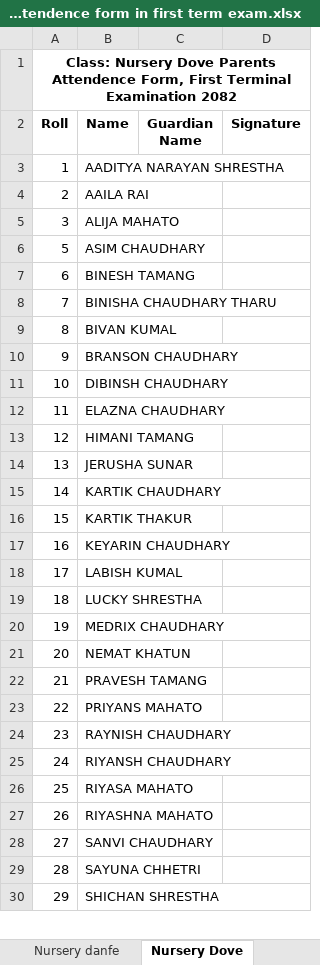
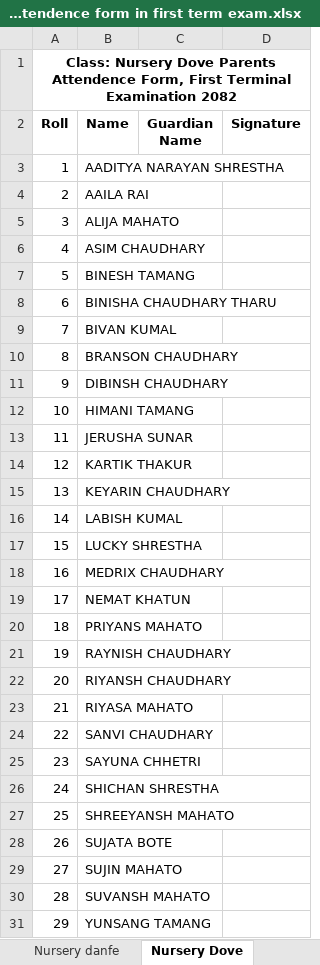
Before and after one commit to bishaldsrija08/ft_ques_2082, an Excel workbook: Parents attendence form in first term exam.xlsx, sheet Nursery Dove, drawn as a sheet; only a part is shown; values as stored, in another font and other column widths than the file's, no borders; addresses are those after the commit; the diff covers the shown part only; the diff names each change by its address in the sheet, - before the commit and + after, or states it on an @@ line.

Commit message:
Update Parents attendance form for first term exam.xlsx

```diff
--- a/Parents attendence form in first term exam.xlsx (sheet Nursery Dove)
+++ b/Parents attendence form in first term exam.xlsx (sheet Nursery Dove)
+row 6: 4 | ASIM CHAUDHARY
-B7 (Name): ASIM CHAUDHARY
+B7 (Name): BINESH TAMANG
-B8 (Name): BINESH TAMANG
+B8 (Name): BINISHA CHAUDHARY THARU
-B9 (Name): BINISHA CHAUDHARY THARU
+B9 (Name): BIVAN KUMAL
-B10 (Name): BIVAN KUMAL
+B10 (Name): BRANSON CHAUDHARY
-B11 (Name): BRANSON CHAUDHARY
+B11 (Name): DIBINSH CHAUDHARY
-B12 (Name): DIBINSH CHAUDHARY
+B12 (Name): HIMANI TAMANG
-B13 (Name): ELAZNA CHAUDHARY
+B13 (Name): JERUSHA SUNAR
-B14 (Name): HIMANI TAMANG
+B14 (Name): KARTIK THAKUR
-B15 (Name): JERUSHA SUNAR
+B15 (Name): KEYARIN CHAUDHARY
-B16 (Name): KARTIK CHAUDHARY
+B16 (Name): LABISH KUMAL
-B17 (Name): KARTIK THAKUR
+B17 (Name): LUCKY SHRESTHA
-B18 (Name): KEYARIN CHAUDHARY
+B18 (Name): MEDRIX CHAUDHARY
-B19 (Name): LABISH KUMAL
+B19 (Name): NEMAT KHATUN
-B20 (Name): LUCKY SHRESTHA
+B20 (Name): PRIYANS MAHATO
-B21 (Name): MEDRIX CHAUDHARY
+B21 (Name): RAYNISH CHAUDHARY
-B22 (Name): NEMAT KHATUN
+B22 (Name): RIYANSH CHAUDHARY
-B23 (Name): PRAVESH TAMANG
+B23 (Name): RIYASA MAHATO
-B24 (Name): PRIYANS MAHATO
+B24 (Name): SANVI CHAUDHARY
-B25 (Name): RAYNISH CHAUDHARY
+B25 (Name): SAYUNA CHHETRI
-B26 (Name): RIYANSH CHAUDHARY
+B26 (Name): SHICHAN SHRESTHA
-B27 (Name): RIYASA MAHATO
+B27 (Name): SHREEYANSH MAHATO
-B28 (Name): RIYASHNA MAHATO
+B28 (Name): SUJATA BOTE
-B29 (Name): SANVI CHAUDHARY
+B29 (Name): SUJIN MAHATO
-B30 (Name): SAYUNA CHHETRI
+B30 (Name): SUVANSH MAHATO
-B31 (Name): SHICHAN SHRESTHA
+B31 (Name): YUNSANG TAMANG
```
Also changed, not shown: 5 removed rows and 1 edited cell elsewhere in this sheet.
